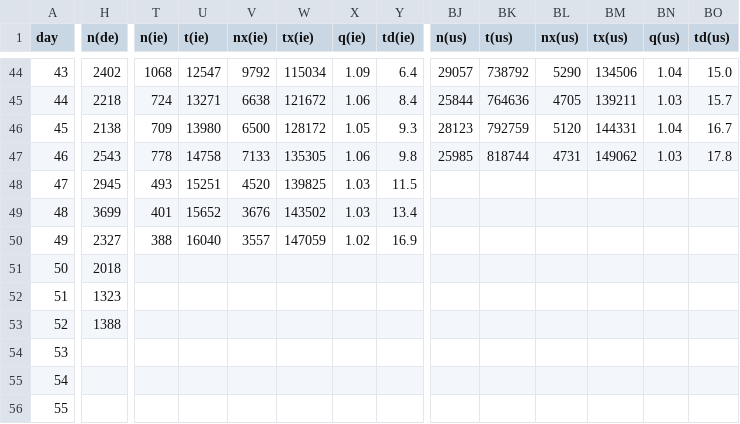
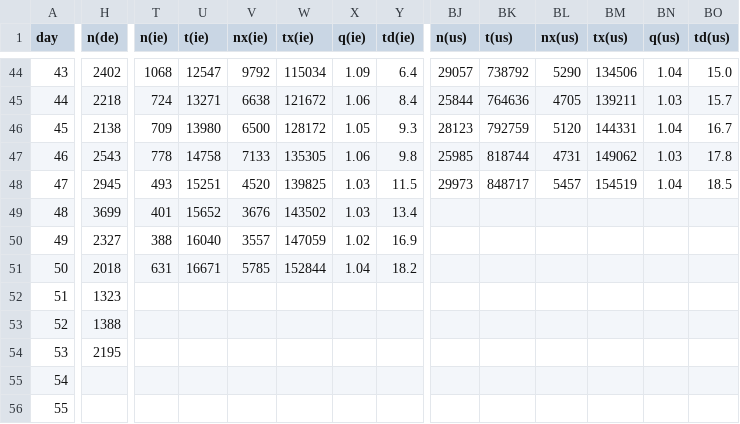
Before and after one commit to christophmoar/covid-19, a CSV file: dataset-01/covid19-normalized-noheader.CSV, drawn as a sheet; only a part is shown, gaps mark what is left out; the diff covers the shown part only; the diff names each change by its address in the sheet, - before the commit and + after, or states it on an @@ line.

Commit message:
data as of 24:00

```diff
--- a/dataset-01/covid19-normalized-noheader.CSV
+++ b/dataset-01/covid19-normalized-noheader.CSV
-BJ48 (n(us)): (empty)
+BJ48 (n(us)): 29973
-BK48 (t(us)): (empty)
+BK48 (t(us)): 848717
-BL48 (nx(us)): (empty)
+BL48 (nx(us)): 5457
-BM48 (tx(us)): (empty)
+BM48 (tx(us)): 154519
-BN48 (q(us)): (empty)
+BN48 (q(us)): 1.04
-BO48 (td(us)): (empty)
+BO48 (td(us)): 18.5
-T51 (n(ie)): (empty)
+T51 (n(ie)): 631
-U51 (t(ie)): (empty)
+U51 (t(ie)): 16671
-V51 (nx(ie)): (empty)
+V51 (nx(ie)): 5785
-W51 (tx(ie)): (empty)
+W51 (tx(ie)): 152844
-X51 (q(ie)): (empty)
+X51 (q(ie)): 1.04
-Y51 (td(ie)): (empty)
+Y51 (td(ie)): 18.2
-H54 (n(de)): (empty)
+H54 (n(de)): 2195
```
Also changed, not shown: 5 edited cells elsewhere in this file, dataset-01/covid19-normalized-timeseries.CSV, dataset-01/covid19-normalized.CSV, 4 other files.
